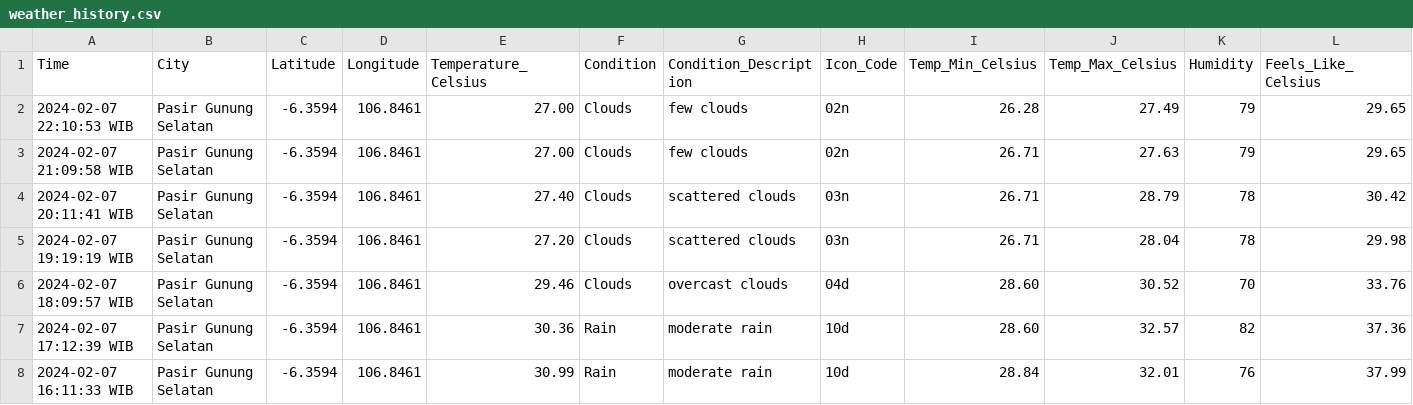
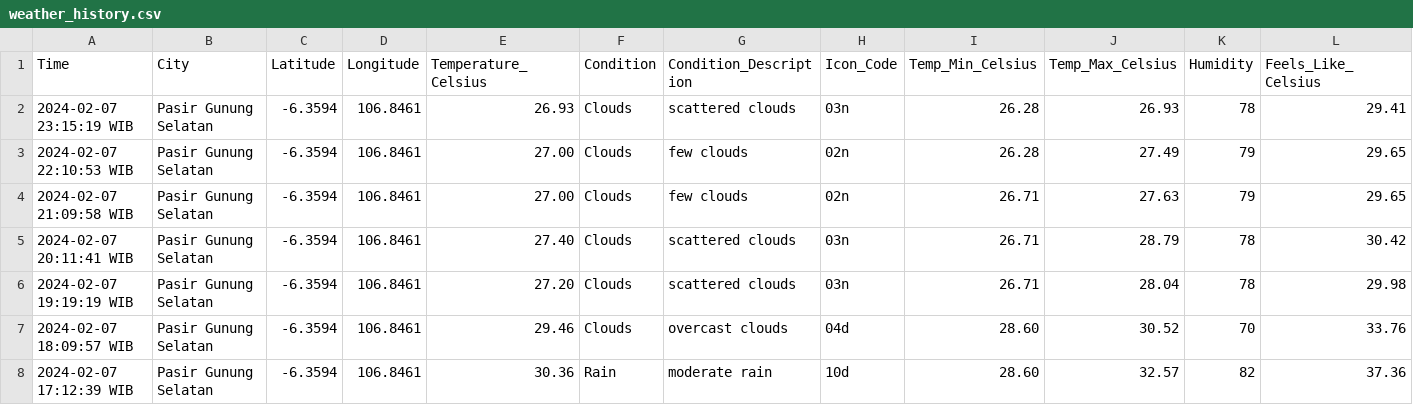
Before and after one commit to Julius-Ulee/Daily-Weather-Report, a CSV file: weather_history.csv, drawn as a sheet; only a part is shown; the shorter side is filled out with more unchanged rows; rows hold the shown columns only; the diff names each change by its address in the sheet, - before the commit and + after, or states it on an @@ line.

```diff
--- a/weather_history.csv
+++ b/weather_history.csv
+row 2: 2024-02-07 23:15:19 WIB | Pasir Gunung Selatan | -6.3594 | 106.8461 | 26.93 | Clouds | scattered clouds | 03n | 26.28 | 26.93 | 78 | 29.41
```
